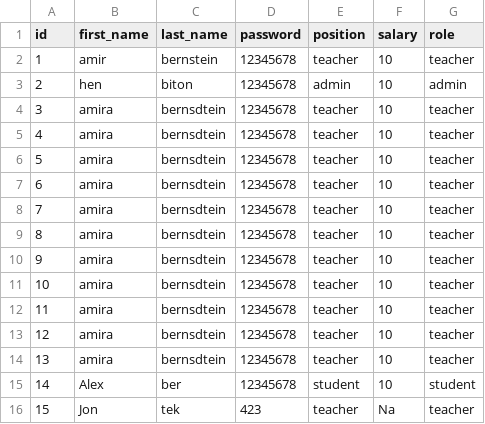
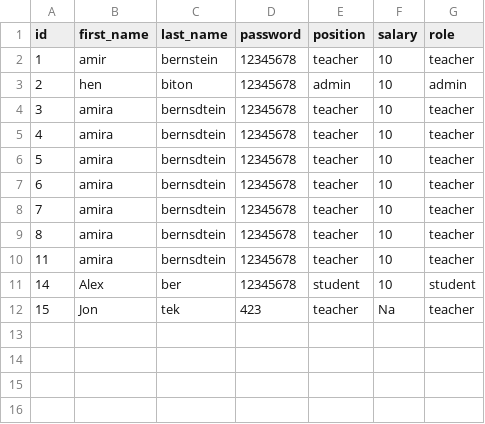
Before and after one commit to s-vidal/python-project2-s-vidal, a CSV file: csv/user.csv, drawn as a sheet.

```diff
--- a/csv/user.csv
+++ b/csv/user.csv
@@ -9,7 +9,3 @@ id,first_name,last_name,password,position,salary,role
 8,amira,bernsdtein,12345678,teacher,10,teacher
-9,amira,bernsdtein,12345678,teacher,10,teacher
-10,amira,bernsdtein,12345678,teacher,10,teacher
 11,amira,bernsdtein,12345678,teacher,10,teacher
-12,amira,bernsdtein,12345678,teacher,10,teacher
-13,amira,bernsdtein,12345678,teacher,10,teacher
 14,Alex,ber,12345678,student,10,student
```
Also changed, not shown: 6 other files.
